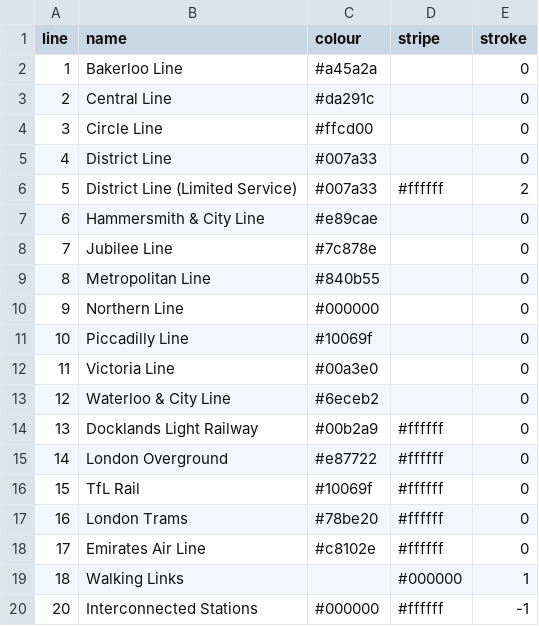
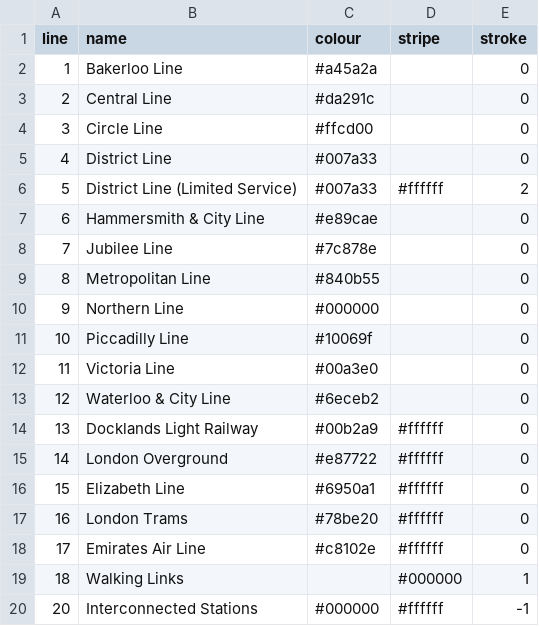
Before and after one commit to bexedmondson/tubemaps, a CSV file: datasets/london.lines.csv, drawn as a sheet.

```diff
--- a/datasets/london.lines.csv
+++ b/datasets/london.lines.csv
@@ -15,3 +15,3 @@
 14,"London Overground","#e87722","#ffffff",0
-15,"TfL Rail","#10069f","#ffffff",0
+15,"Elizabeth Line","#6950a1","#ffffff",0
 16,"London Trams","#78be20","#ffffff",0
```
Also changed, not shown: datasets/london.connections.csv, datasets/london.stations.csv.
